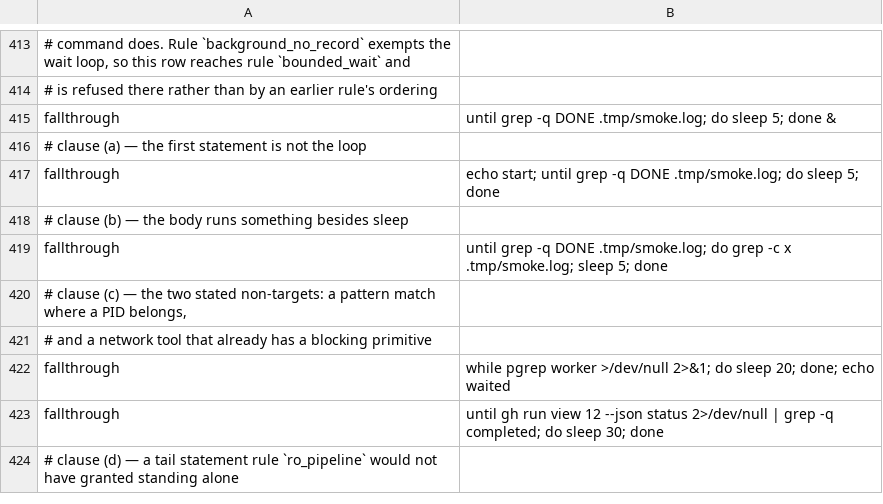
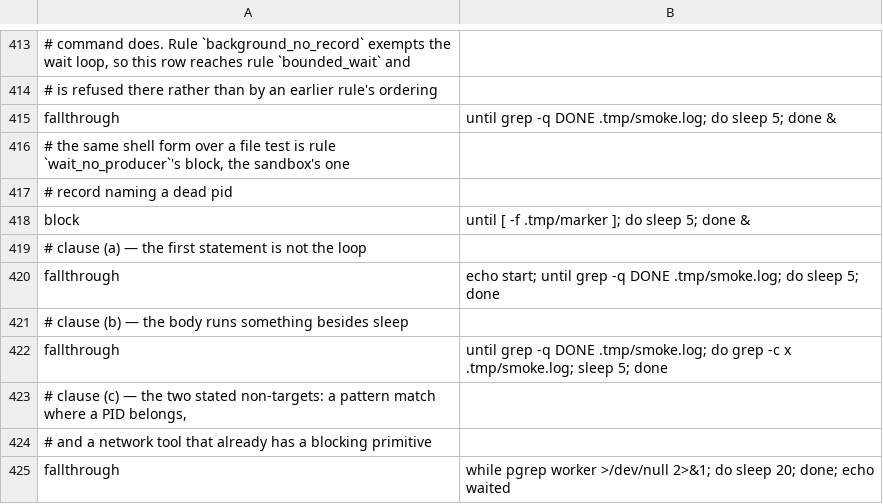
Before and after one commit to checkwright/checkwright, a TSV file: guard-kit/guard-tests/cases.tsv, drawn as a sheet; only a part is shown, gaps mark what is left out; the shorter side is filled out with more unchanged rows; the diff names each change by its address in the sheet, - before the commit and + after, or states it on an @@ line.

```diff
--- a/guard-kit/guard-tests/cases.tsv
+++ b/guard-kit/guard-tests/cases.tsv
+row 416: # the same shell form over a file test is rule `wait_no_producer`'s block, the sandbox's one
+row 417: # record naming a dead pid
+row 418: block | until [ -f .tmp/marker ]; do sleep 5; done &
```
Also changed, not shown: guard-kit/guard-tests/background-cases.tsv, 17 other files.
